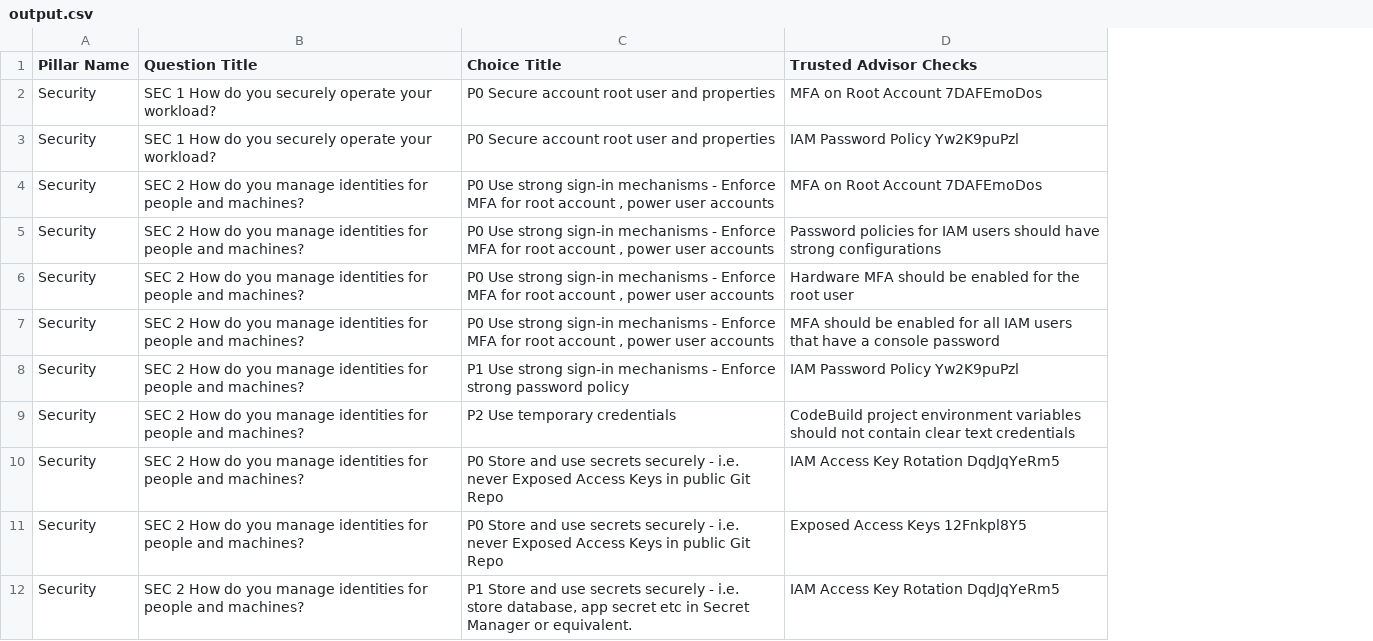
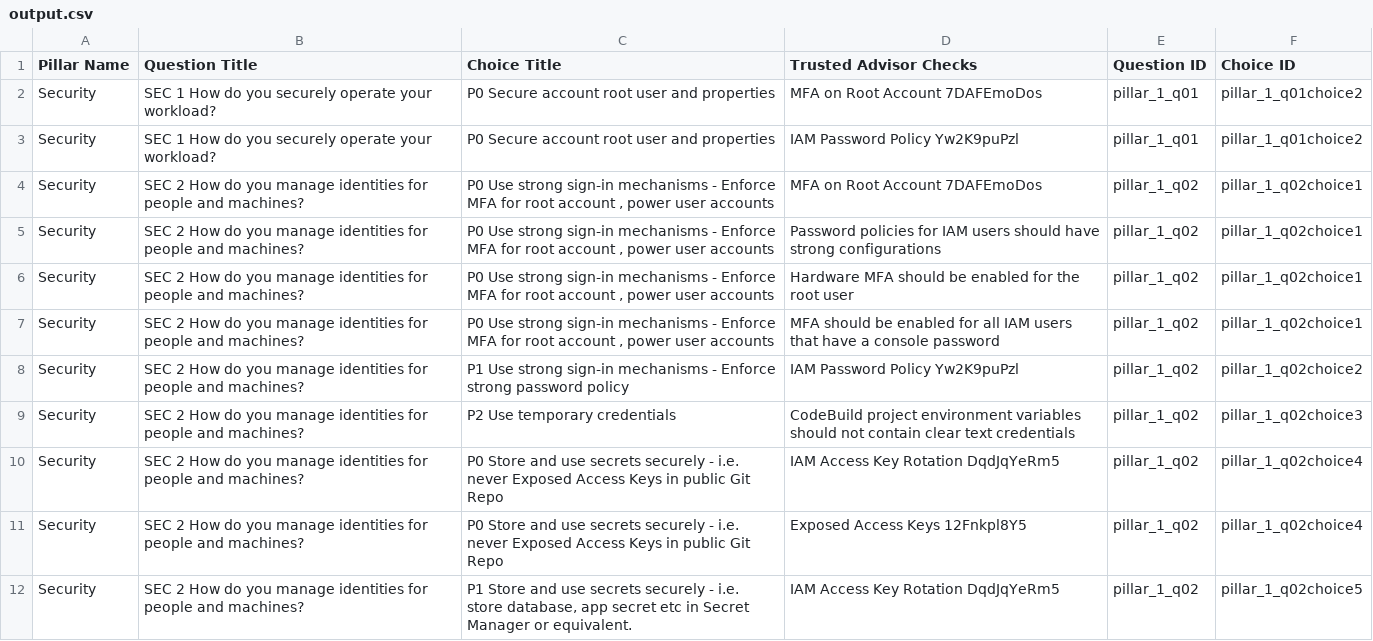
Before and after one commit to d0oo0b/WA_Chimera, a CSV file: output.csv, drawn as a sheet; only a part is shown; the diff names each change by its address in the sheet, - before the commit and + after, or states it on an @@ line.

```diff
--- a/output.csv
+++ b/output.csv
+column E (Question ID), rows 2-12: pillar_1_q01 | pillar_1_q01 | pillar_1_q02 | pillar_1_q02 | pillar_1_q02 | pillar_1_q02 | pillar_1_q02 | pillar_1_q02 | pillar_1_q02 | pillar_1_q02 | pillar_1_q02
+column F (Choice ID), rows 2-12: pillar_1_q01choice2 | pillar_1_q01choice2 | pillar_1_q02choice1 | pillar_1_q02choice1 | pillar_1_q02choice1 | pillar_1_q02choice1 | pillar_1_q02choice2 | pillar_1_q02choice3 | pillar_1_q02choice4 | pillar_1_q02choice4 | pillar_1_q02choice5
```
Also changed, not shown: 3 other files.
